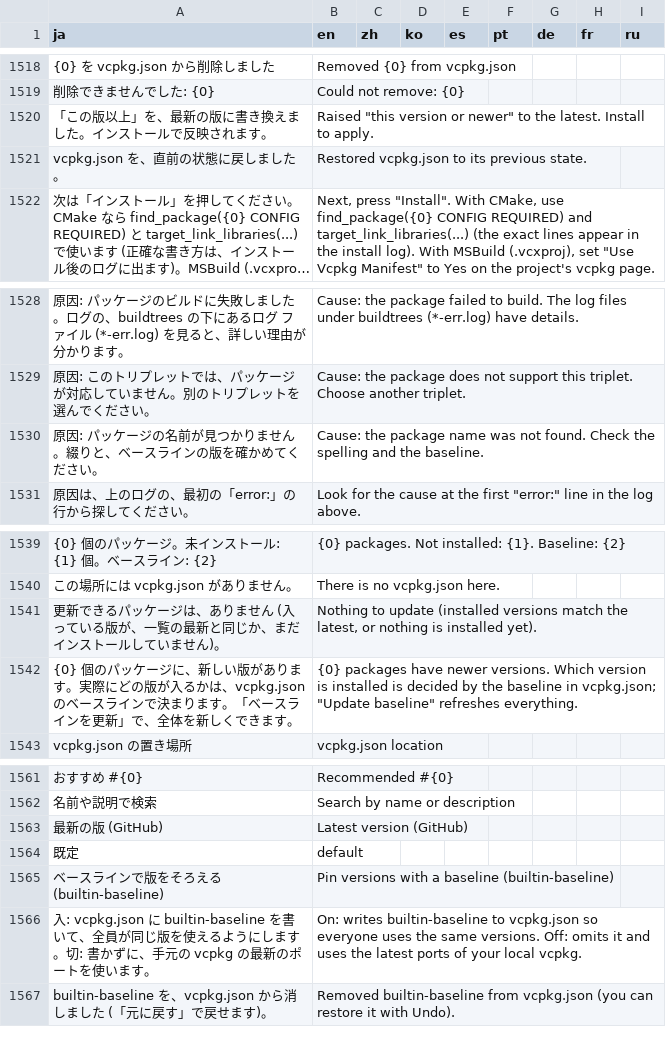
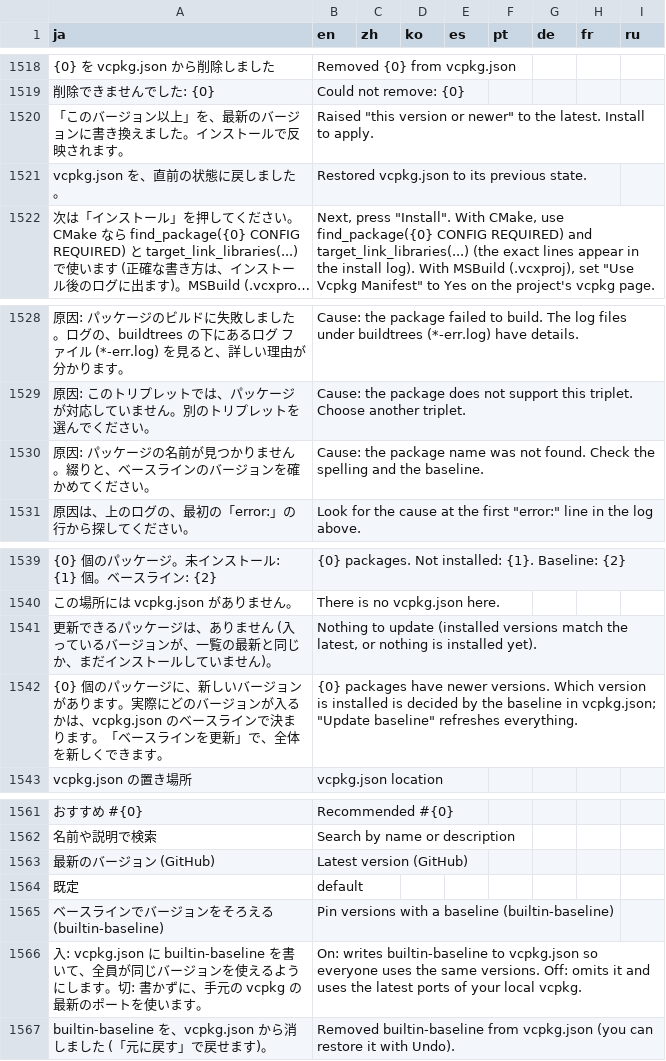
Before and after one commit to qwzxdf/kdocs, a TSV file: k-cppassist/src/KCppAssist.Vsix/Lang/strings.tsv, drawn as a sheet; only a part is shown, gaps mark what is left out; long unchanged cells end in …; the diff covers the shown part only; the diff names each change by its address in the sheet, - before the commit and + after, or states it on an @@ line.

```diff
--- a/k-cppassist/src/KCppAssist.Vsix/Lang/strings.tsv
+++ b/k-cppassist/src/KCppAssist.Vsix/Lang/strings.tsv
-A1520 (ja): 「この版以上」を、最新の版に書き換えました。インストールで反映されます。
+A1520 (ja): 「このバージョン以上」を、最新のバージョンに書き換えました。インストールで反映されます。
-A1530 (ja): 原因: パッケージの名前が見つかりません。綴りと、ベースラインの版を確かめてください。
+A1530 (ja): 原因: パッケージの名前が見つかりません。綴りと、ベースラインのバージョンを確かめてください。
-A1541 (ja): …っている版が、一覧…
+A1541 (ja): …っているバージョンが、一覧…
-A1542 (ja): …、新しい版があります。実際にどの版が入るか…
+A1542 (ja): …、新しいバージョンがあります。実際にどのバージョンが入るか…
-A1563 (ja): 最新の版 (GitHub)
+A1563 (ja): 最新のバージョン (GitHub)
-A1565 (ja): ベースラインで版をそろえる (builtin-baseline)
+A1565 (ja): ベースラインでバージョンをそろえる (builtin-baseline)
-A1566 (ja): …員が同じ版を使える…
+A1566 (ja): …員が同じバージョンを使える…
```
Also changed, not shown: 15 edited cells elsewhere in this file, 17 other files.
